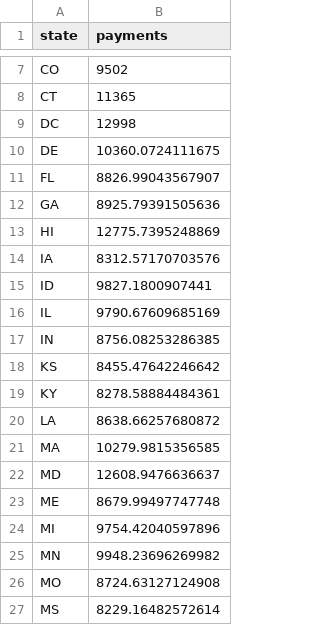
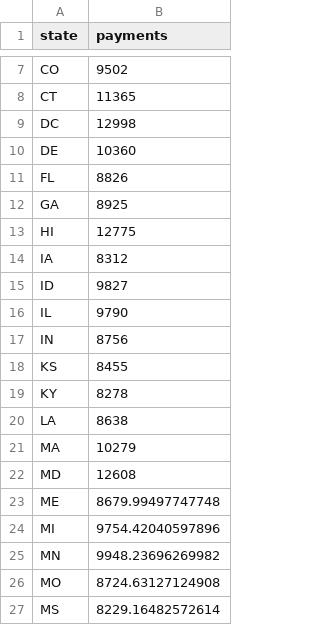
Before and after one commit to pranayaryal/sortedchart, a TSV file: data.tsv, drawn as a sheet; only a part is shown, gaps mark what is left out.

Commit message:
Update data.tsv

```diff
--- a/data.tsv
+++ b/data.tsv
@@ -9,15 +9,15 @@ CT	11365
 DC	12998
-DE	10360.0724111675
-FL	8826.99043567907
-GA	8925.79391505636
-HI	12775.7395248869
-IA	8312.57170703576
-ID	9827.1800907441
-IL	9790.67609685169
-IN	8756.08253286385
-KS	8455.47642246642
-KY	8278.58884484361
-LA	8638.66257680872
-MA	10279.9815356585
-MD	12608.9476636637
+DE	10360
+FL	8826
+GA	8925
+HI	12775
+IA	8312
+ID	9827
+IL	9790
+IN	8756
+KS	8455
+KY	8278
+LA	8638
+MA	10279
+MD	12608
 ME	8679.99497747748
```
